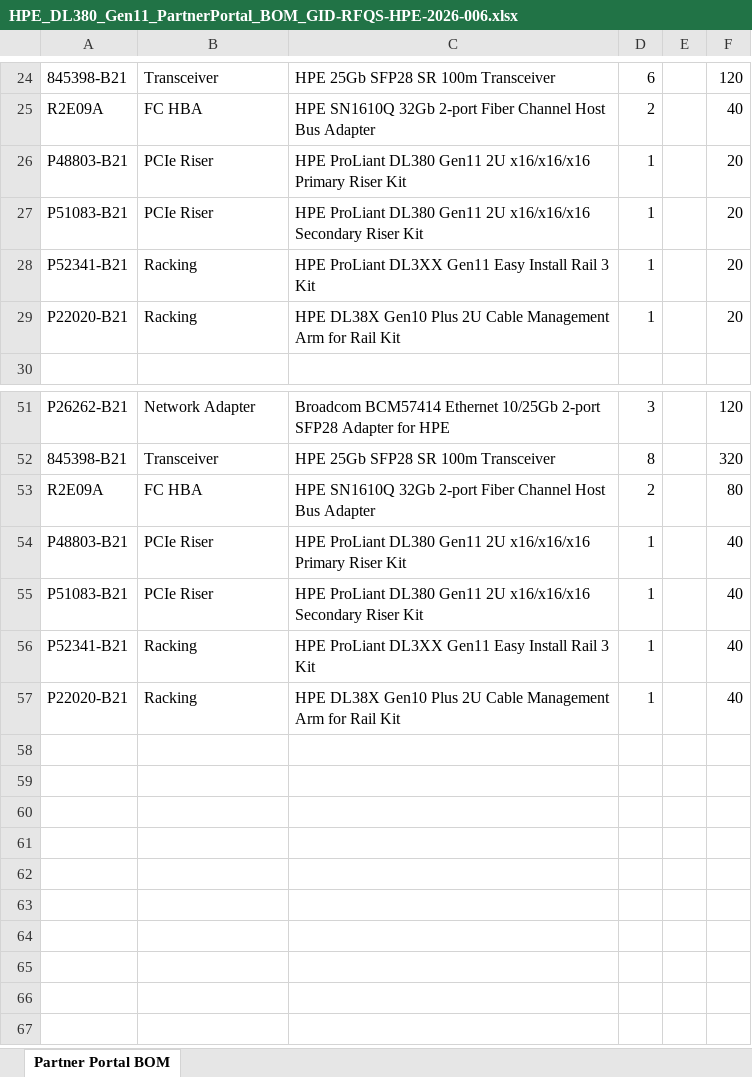
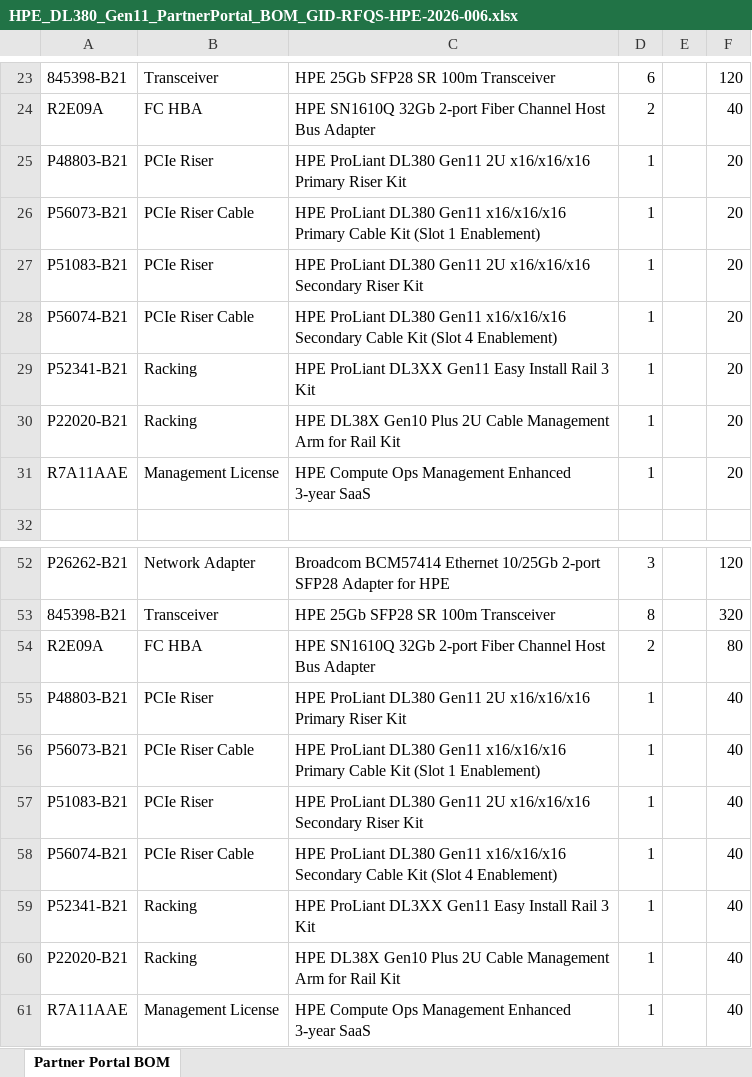
Before and after one commit to vinodhsubramanian123/updatedVendorScrapingNotebook-v2, an Excel workbook: outputs/ProLiant/Gen11/DL380_Gen11/HPE_DL380_Gen11_PartnerPortal_BOM_GID-RFQS-HPE-2026-006.xlsx, sheet Partner Portal BOM, drawn as a sheet; only a part is shown, gaps mark what is left out; values as stored, in another font and other column widths than the file's, no cell formats; the diff covers the shown part only; the diff names each change by its address in the sheet, - before the commit and + after, or states it on an @@ line.

```diff
--- a/outputs/ProLiant/Gen11/DL380_Gen11/HPE_DL380_Gen11_PartnerPortal_BOM_GID-RFQS-HPE-2026-006.xlsx (sheet Partner Portal BOM)
+++ b/outputs/ProLiant/Gen11/DL380_Gen11/HPE_DL380_Gen11_PartnerPortal_BOM_GID-RFQS-HPE-2026-006.xlsx (sheet Partner Portal BOM)
+row 26: P56073-B21 | PCIe Riser Cable | HPE ProLiant DL380 Gen11 x16/x16/x16 Primary Cable Kit (Slot 1 Enablement) | 1 |  | 20
+row 28: P56074-B21 | PCIe Riser Cable | HPE ProLiant DL380 Gen11 x16/x16/x16 Secondary Cable Kit (Slot 4 Enablement) | 1 |  | 20
+row 31: R7A11AAE | Management License | HPE Compute Ops Management Enhanced 3-year SaaS | 1 |  | 20
+row 56: P56073-B21 | PCIe Riser Cable | HPE ProLiant DL380 Gen11 x16/x16/x16 Primary Cable Kit (Slot 1 Enablement) | 1 |  | 40
+row 58: P56074-B21 | PCIe Riser Cable | HPE ProLiant DL380 Gen11 x16/x16/x16 Secondary Cable Kit (Slot 4 Enablement) | 1 |  | 40
+row 61: R7A11AAE | Management License | HPE Compute Ops Management Enhanced 3-year SaaS | 1 |  | 40
```
Also changed, not shown: 2 added rows, 4 removed rows and 12 edited cells elsewhere in this sheet, cell formats, 41 other files.
